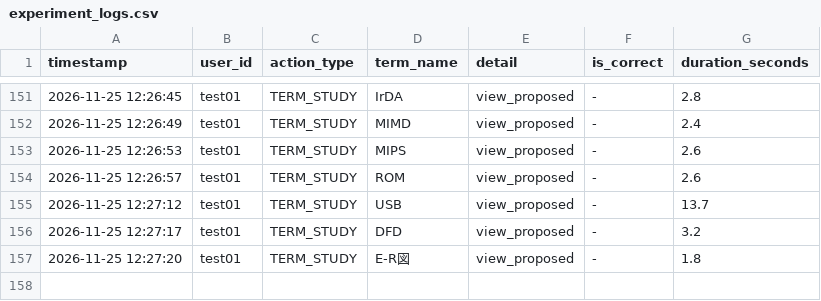
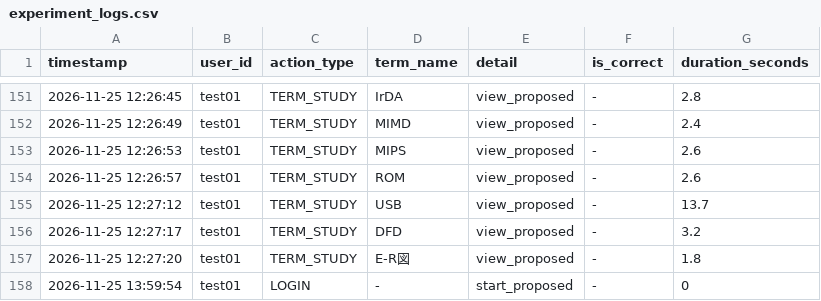
Before and after one commit to SakuSaku0705/de-ta-base, a CSV file: experiment_logs.csv, drawn as a sheet; only a part is shown, gaps mark what is left out; the diff names each change by its address in the sheet, - before the commit and + after, or states it on an @@ line.

Commit message:
log: test01 - LOGIN (-)

```diff
--- a/experiment_logs.csv
+++ b/experiment_logs.csv
+row 158: 2026-11-25 13:59:54 | test01 | LOGIN | - | start_proposed | - | 0
```
